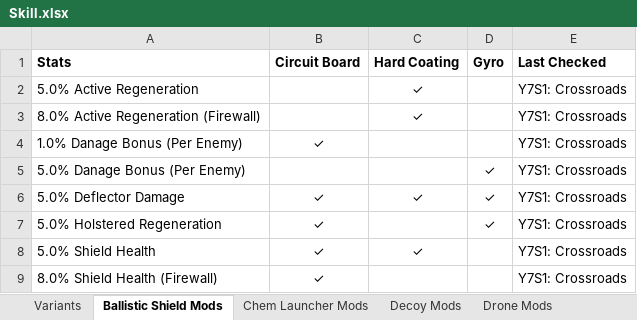
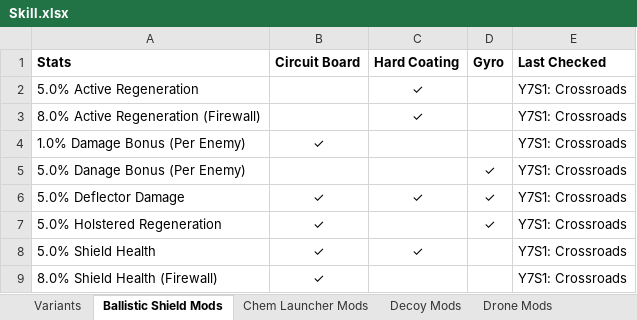
Before and after one commit to iRNHO/damage-calculator, an Excel workbook: data/Skill.xlsx, sheet Ballistic Shield Mods, drawn as a sheet; values as stored, in another font and other column widths than the file's, no borders; charts and pictures not drawn; the diff names each change by its address in the sheet, - before the commit and + after, or states it on an @@ line.

```diff
--- a/data/Skill.xlsx (sheet Ballistic Shield Mods)
+++ b/data/Skill.xlsx (sheet Ballistic Shield Mods)
-A4 (Stats): 1.0% Danage Bonus (Per Enemy)
+A4 (Stats): 1.0% Damage Bonus (Per Enemy)
```
Also changed, not shown: data/Armor.xlsx, data/Talent.xlsx, 5 other files.
